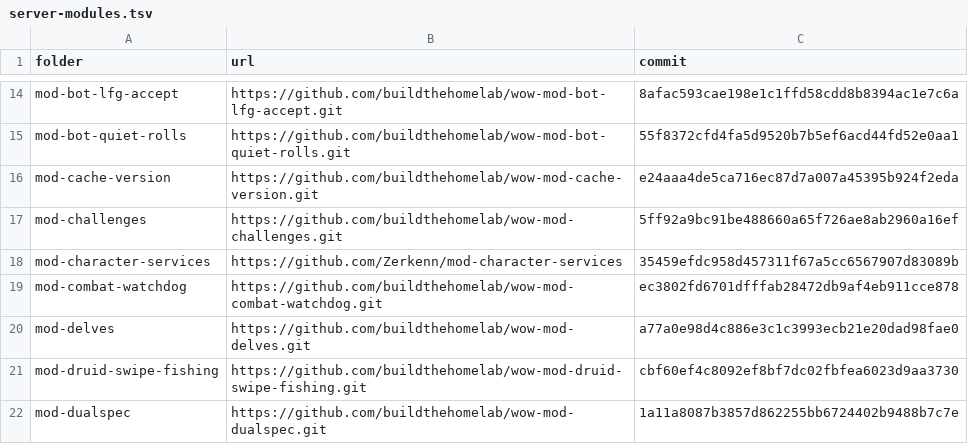
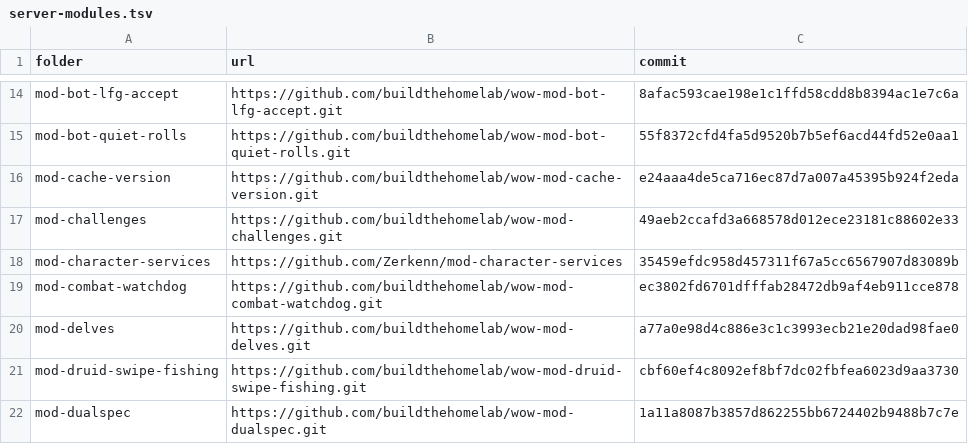
Before and after one commit to buildthehomelab/wow-ci, a TSV file: config/server-modules.tsv, drawn as a sheet; only a part is shown, gaps mark what is left out.

```diff
--- a/config/server-modules.tsv
+++ b/config/server-modules.tsv
@@ -16,3 +16,3 @@ mod-bot-quiet-rolls	https://github.com/buildthehomelab/wow-mod-bot-quiet-rolls.g
 mod-cache-version	https://github.com/buildthehomelab/wow-mod-cache-version.git	e24aaa4de5ca716ec87d7a007a45395b924f2eda
-mod-challenges	https://github.com/buildthehomelab/wow-mod-challenges.git	5ff92a9bc91be488660a65f726ae8ab2960a16ef
+mod-challenges	https://github.com/buildthehomelab/wow-mod-challenges.git	49aeb2ccafd3a668578d012ece23181c88602e33
 mod-character-services	https://github.com/Zerkenn/mod-character-services	35459efdc958d457311f67a5cc6567907d83089b
```
